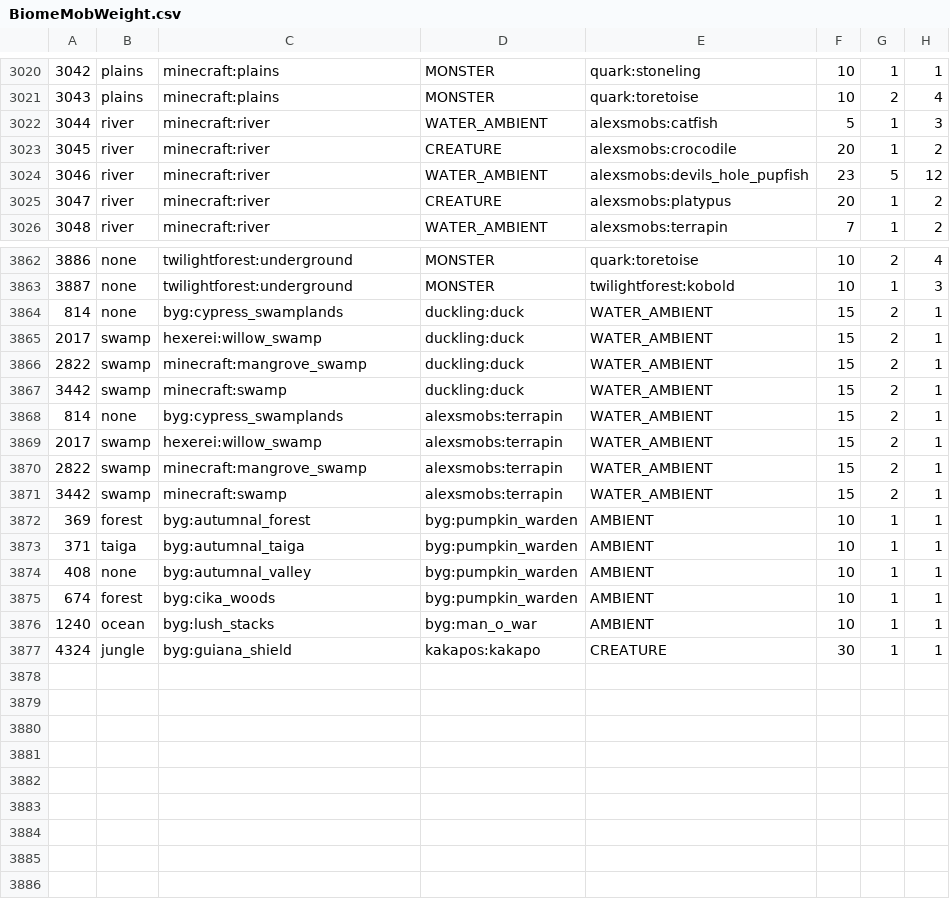
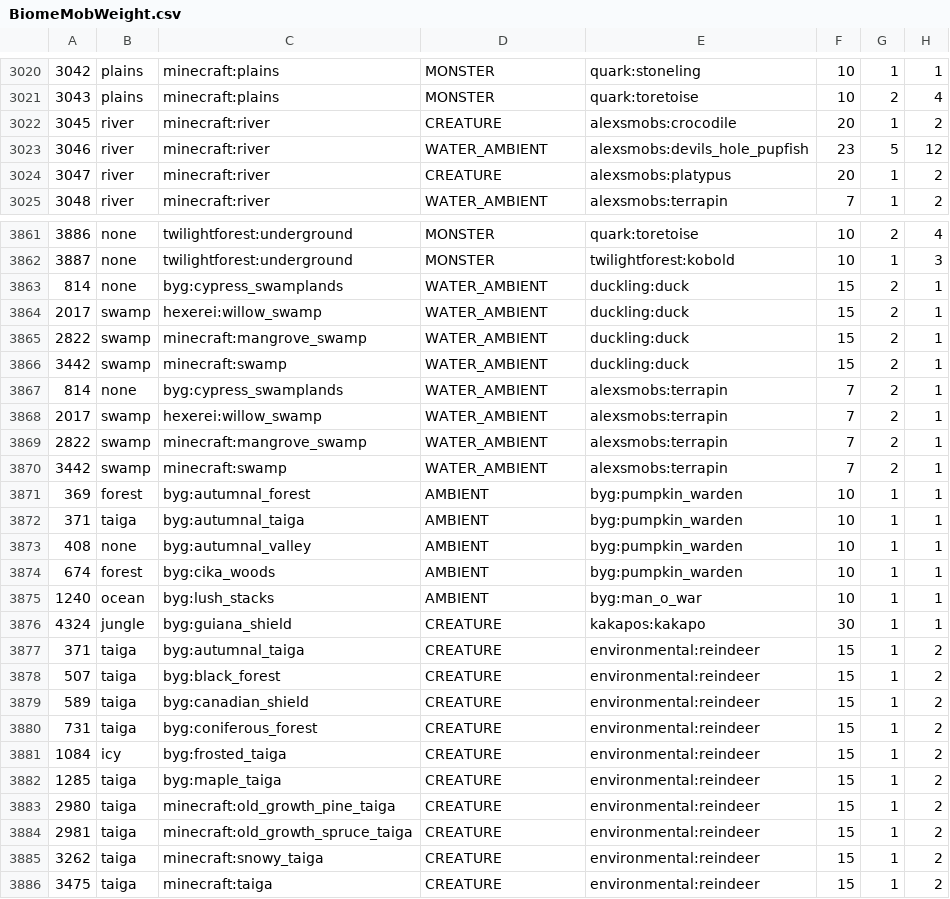
Before and after one commit to katubug/CottageWitch119, a CSV file: config/spawnbalanceutility/BiomeMobWeight.csv, drawn as a sheet; only a part is shown, gaps mark what is left out.

Commit message:
1.17.4
- Fixed some incorrect SBU entries
- Terrapins now spawn weight 7 instead of 15
- Added Reindeer to all Taiga biomes

```diff
--- a/config/spawnbalanceutility/BiomeMobWeight.csv
+++ b/config/spawnbalanceutility/BiomeMobWeight.csv
@@ -3021,3 +3021,2 @@
 3043, plains, minecraft:plains, MONSTER, quark:toretoise, 10, 2, 4
-3044, river, minecraft:river, WATER_AMBIENT, alexsmobs:catfish, 5, 1, 3
 3045, river, minecraft:river, CREATURE, alexsmobs:crocodile, 20, 1, 2
@@ -3863,15 +3862,25 @@
 3887, none, twilightforest:underground, MONSTER, twilightforest:kobold, 10, 1, 3
-814, none, byg:cypress_swamplands, duckling:duck, WATER_AMBIENT, 15, 2, 1
-2017, swamp, hexerei:willow_swamp, duckling:duck, WATER_AMBIENT, 15, 2, 1
-2822, swamp, minecraft:mangrove_swamp, duckling:duck, WATER_AMBIENT, 15, 2, 1
-3442, swamp, minecraft:swamp, duckling:duck, WATER_AMBIENT, 15, 2, 1
-814, none, byg:cypress_swamplands, alexsmobs:terrapin, WATER_AMBIENT, 15, 2, 1
-2017, swamp, hexerei:willow_swamp, alexsmobs:terrapin, WATER_AMBIENT, 15, 2, 1
-2822, swamp, minecraft:mangrove_swamp, alexsmobs:terrapin, WATER_AMBIENT, 15, 2, 1
-3442, swamp, minecraft:swamp, alexsmobs:terrapin, WATER_AMBIENT, 15, 2, 1
-369, forest, byg:autumnal_forest, byg:pumpkin_warden, AMBIENT, 10, 1, 1
-371, taiga, byg:autumnal_taiga, byg:pumpkin_warden, AMBIENT, 10, 1, 1
-408, none, byg:autumnal_valley, byg:pumpkin_warden, AMBIENT, 10, 1, 1
-674, forest, byg:cika_woods, byg:pumpkin_warden, AMBIENT, 10, 1, 1
-1240, ocean, byg:lush_stacks, byg:man_o_war, AMBIENT, 10, 1, 1
-4324, jungle, byg:guiana_shield, kakapos:kakapo, CREATURE, 30, 1, 1
+814, none, byg:cypress_swamplands, WATER_AMBIENT, duckling:duck, 15, 2, 1
+2017, swamp, hexerei:willow_swamp, WATER_AMBIENT, duckling:duck, 15, 2, 1
+2822, swamp, minecraft:mangrove_swamp, WATER_AMBIENT, duckling:duck, 15, 2, 1
+3442, swamp, minecraft:swamp, WATER_AMBIENT, duckling:duck, 15, 2, 1
+814, none, byg:cypress_swamplands, WATER_AMBIENT, alexsmobs:terrapin, 7, 2, 1
+2017, swamp, hexerei:willow_swamp, WATER_AMBIENT, alexsmobs:terrapin, 7, 2, 1
+2822, swamp, minecraft:mangrove_swamp, WATER_AMBIENT, alexsmobs:terrapin, 7, 2, 1
+3442, swamp, minecraft:swamp, WATER_AMBIENT, alexsmobs:terrapin, 7, 2, 1
+369, forest, byg:autumnal_forest, AMBIENT, byg:pumpkin_warden, 10, 1, 1
+371, taiga, byg:autumnal_taiga, AMBIENT, byg:pumpkin_warden, 10, 1, 1
+408, none, byg:autumnal_valley, AMBIENT,byg:pumpkin_warden,  10, 1, 1
+674, forest, byg:cika_woods,AMBIENT,byg:pumpkin_warden,  10, 1, 1
+1240, ocean, byg:lush_stacks, AMBIENT, byg:man_o_war,  10, 1, 1
+4324, jungle, byg:guiana_shield, CREATURE, kakapos:kakapo, 30, 1, 1
+371, taiga, byg:autumnal_taiga, CREATURE, environmental:reindeer, 15, 1, 2
+507, taiga, byg:black_forest, CREATURE, environmental:reindeer, 15, 1, 2
+589, taiga, byg:canadian_shield, CREATURE, environmental:reindeer, 15, 1, 2
+731, taiga, byg:coniferous_forest, CREATURE, environmental:reindeer, 15, 1, 2
+1084, icy, byg:frosted_taiga, CREATURE, environmental:reindeer, 15, 1, 2
+1285, taiga, byg:maple_taiga, CREATURE, environmental:reindeer, 15, 1, 2
+2980, taiga, minecraft:old_growth_pine_taiga, CREATURE, environmental:reindeer, 15, 1, 2
+2981, taiga, minecraft:old_growth_spruce_taiga, CREATURE, environmental:reindeer, 15, 1, 2
+3262, taiga, minecraft:snowy_taiga, CREATURE, environmental:reindeer, 15, 1, 2
+3475, taiga, minecraft:taiga, CREATURE, environmental:reindeer, 15, 1, 2
```
Also changed, not shown: 3 other files.
